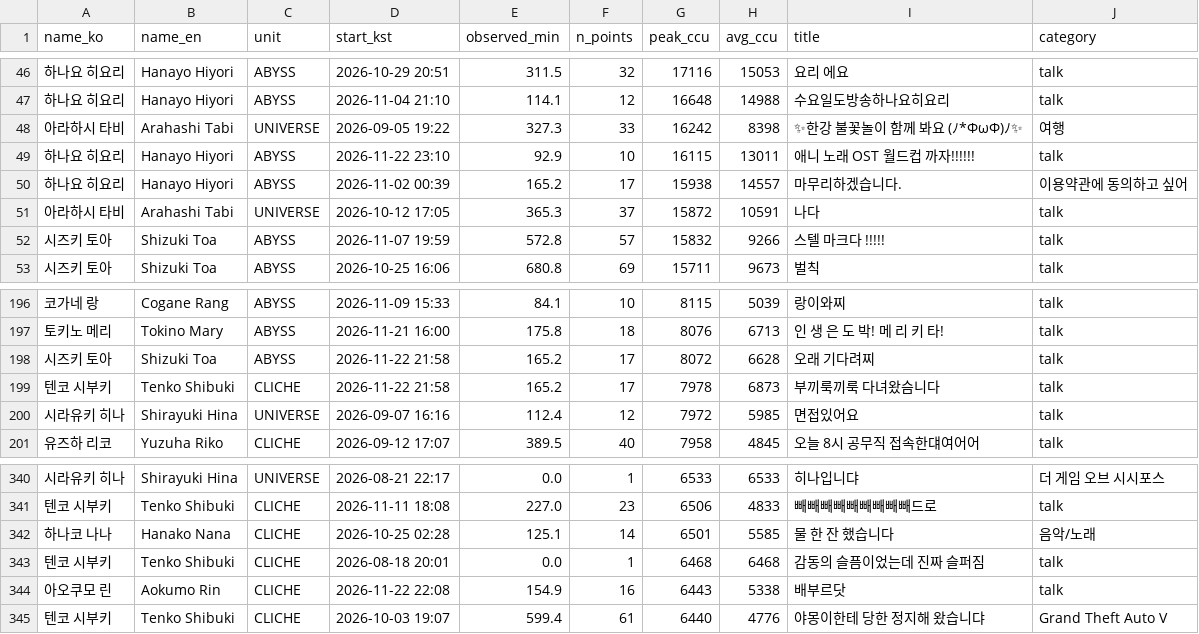
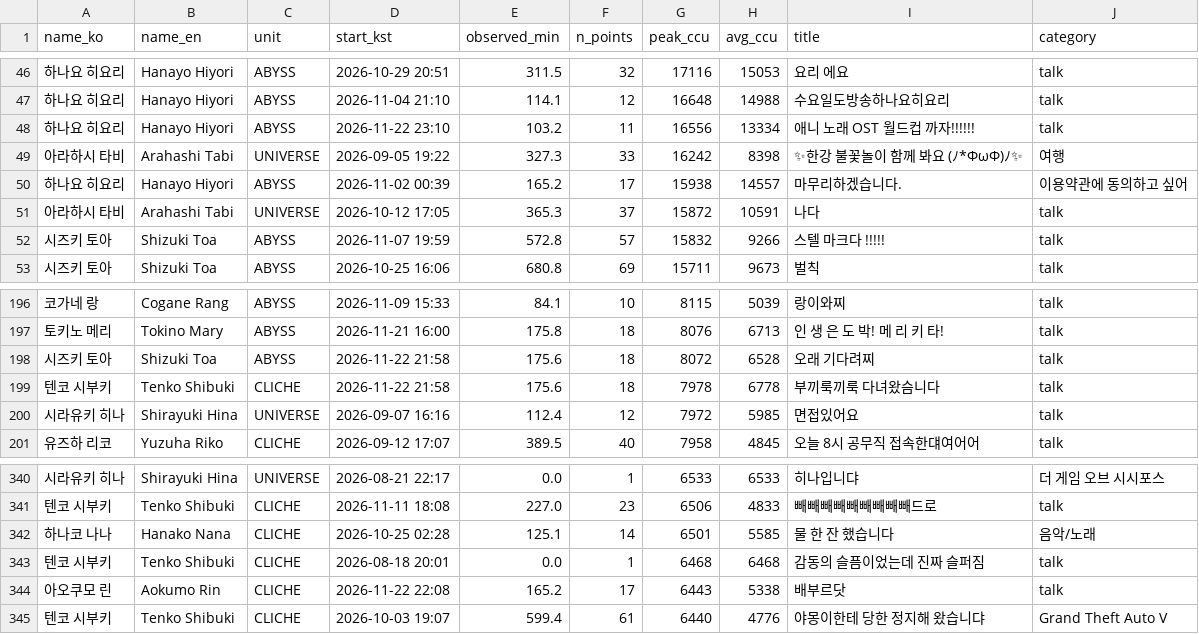
Before and after one commit to Argenviol/stellive-analytics, a CSV file: youtube_analyze_all/08_live_viewership/data/sessions.csv, drawn as a sheet; only a part is shown, gaps mark what is left out.

```diff
--- a/youtube_analyze_all/08_live_viewership/data/sessions.csv
+++ b/youtube_analyze_all/08_live_viewership/data/sessions.csv
@@ -47,4 +47,4 @@ name_ko,name_en,unit,start_kst,observed_min,n_points,peak_ccu,avg_ccu,title,cate
 하나요 히요리,Hanayo Hiyori,ABYSS,2026-11-04 21:10,114.1,12,16648,14988,수요일도방송하나요히요리,talk
+하나요 히요리,Hanayo Hiyori,ABYSS,2026-11-22 23:10,103.2,11,16556,13334,애니 노래 OST 월드컵 까자!!!!!!,talk
 아라하시 타비,Arahashi Tabi,UNIVERSE,2026-09-05 19:22,327.3,33,16242,8398,✨한강 불꽃놀이 함께 봐요 (ﾉ*ФωФ)ﾉ✨,여행
-하나요 히요리,Hanayo Hiyori,ABYSS,2026-11-22 23:10,92.9,10,16115,13011,애니 노래 OST 월드컵 까자!!!!!!,talk
 하나요 히요리,Hanayo Hiyori,ABYSS,2026-11-02 00:39,165.2,17,15938,14557,마무리하겠습니다.,이용약관에 동의하고 싶어
@@ -200,4 +200,4 @@ name_ko,name_en,unit,start_kst,observed_min,n_points,peak_ccu,avg_ccu,title,cate
 토키노 메리,Tokino Mary,ABYSS,2026-11-21 16:00,175.8,18,8076,6713,인 생 은 도 박! 메 리 키 타!,talk
-시즈키 토아,Shizuki Toa,ABYSS,2026-11-22 21:58,165.2,17,8072,6628,오래 기다려찌,talk
-텐코 시부키,Tenko Shibuki,CLICHE,2026-11-22 21:58,165.2,17,7978,6873,부끼룩끼룩 다녀왔슴니다,talk
+시즈키 토아,Shizuki Toa,ABYSS,2026-11-22 21:58,175.6,18,8072,6528,오래 기다려찌,talk
+텐코 시부키,Tenko Shibuki,CLICHE,2026-11-22 21:58,175.6,18,7978,6778,부끼룩끼룩 다녀왔슴니다,talk
 시라유키 히나,Shirayuki Hina,UNIVERSE,2026-09-07 16:16,112.4,12,7972,5985,면접있어요,talk
@@ -349,3 +349,3 @@ name_ko,name_en,unit,start_kst,observed_min,n_points,peak_ccu,avg_ccu,title,cate
 텐코 시부키,Tenko Shibuki,CLICHE,2026-08-18 20:01,0.0,1,6468,6468,감동의 슬픔이었는데 진짜 슬퍼짐 ,talk
-아오쿠모 린,Aokumo Rin,CLICHE,2026-11-22 22:08,154.9,16,6443,5338,배부르닷,talk
+아오쿠모 린,Aokumo Rin,CLICHE,2026-11-22 22:08,165.2,17,6443,5338,배부르닷,talk
 텐코 시부키,Tenko Shibuki,CLICHE,2026-10-03 19:07,599.4,61,6440,4776,야몽이한테 당한 정지해 왔습니댜,Grand Theft Auto V
```
Also changed, not shown: youtube_analyze_all/08_live_viewership/data/member_metrics.csv, 12 other files.
